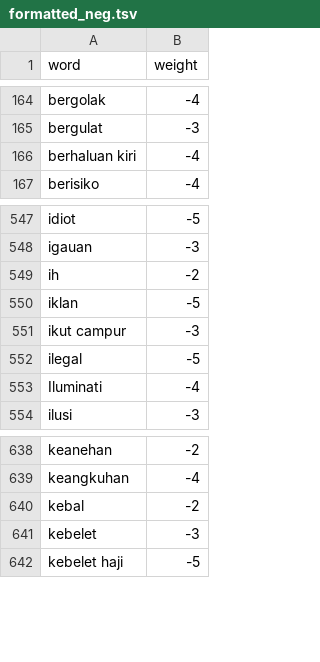
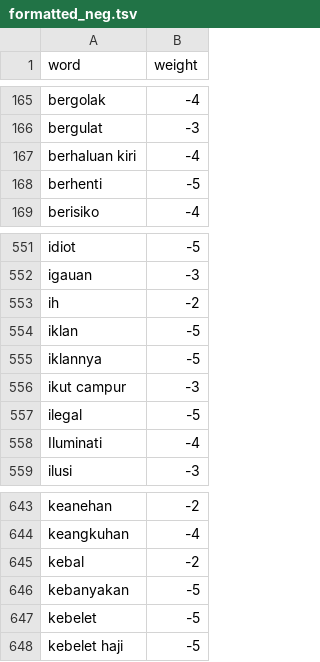
Before and after one commit to HibatullahPrihadian/positive-negative-words, a TSV file: formatted_neg.tsv, drawn as a sheet; only a part is shown, gaps mark what is left out; the diff covers the shown part only.

```diff
--- a/formatted_neg.tsv
+++ b/formatted_neg.tsv
@@ -166,2 +167,3 @@ bergulat	-3
 berhaluan kiri	-4
+berhenti	-5
 berisiko	-4
@@ -550,2 +554,3 @@ ih	-2
 iklan	-5
+iklannya	-5
 ikut campur	-3
@@ -640,3 +645,4 @@ keangkuhan	-4
 kebal	-2
-kebelet	-3
+kebanyakan	-5
+kebelet	-5
 kebelet haji	-5
```
Also changed, not shown: 8 added rows and 3 edited cells elsewhere in this file.
